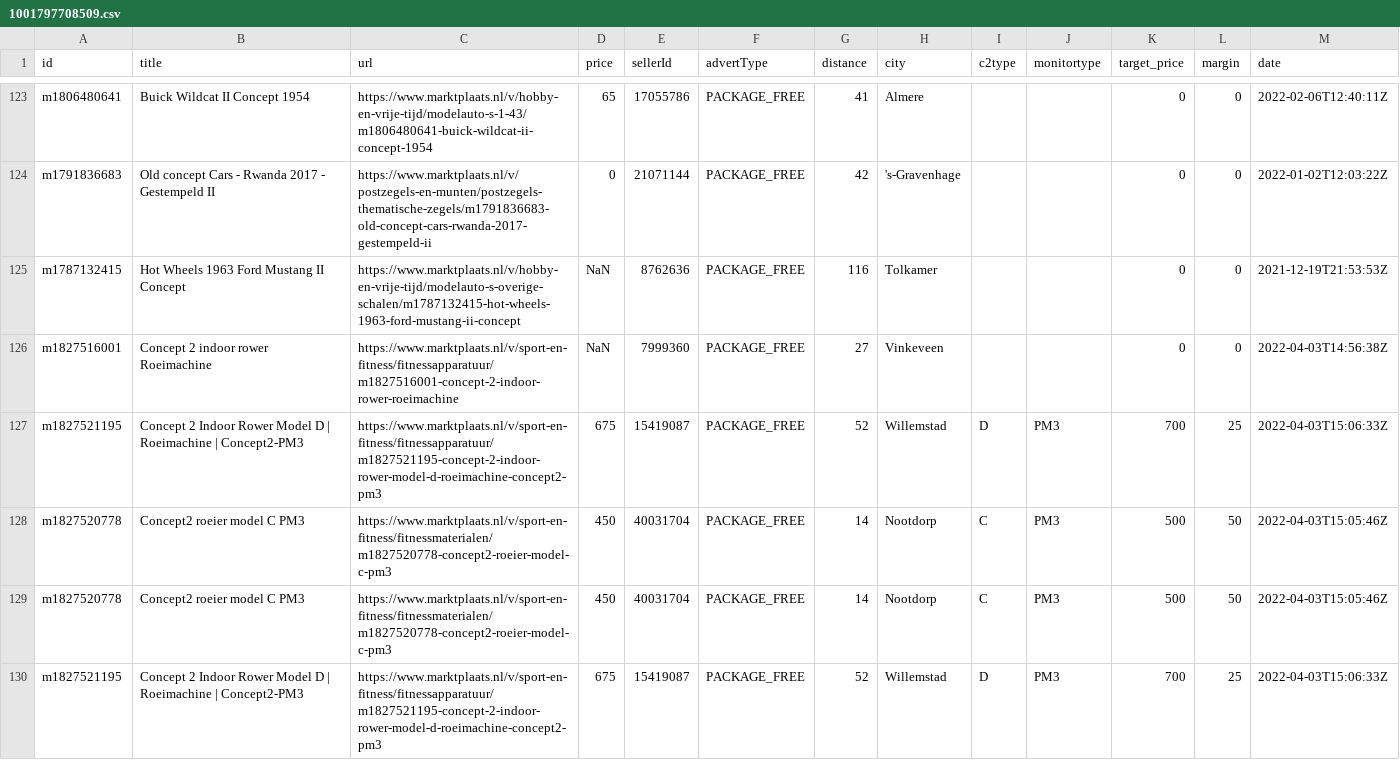
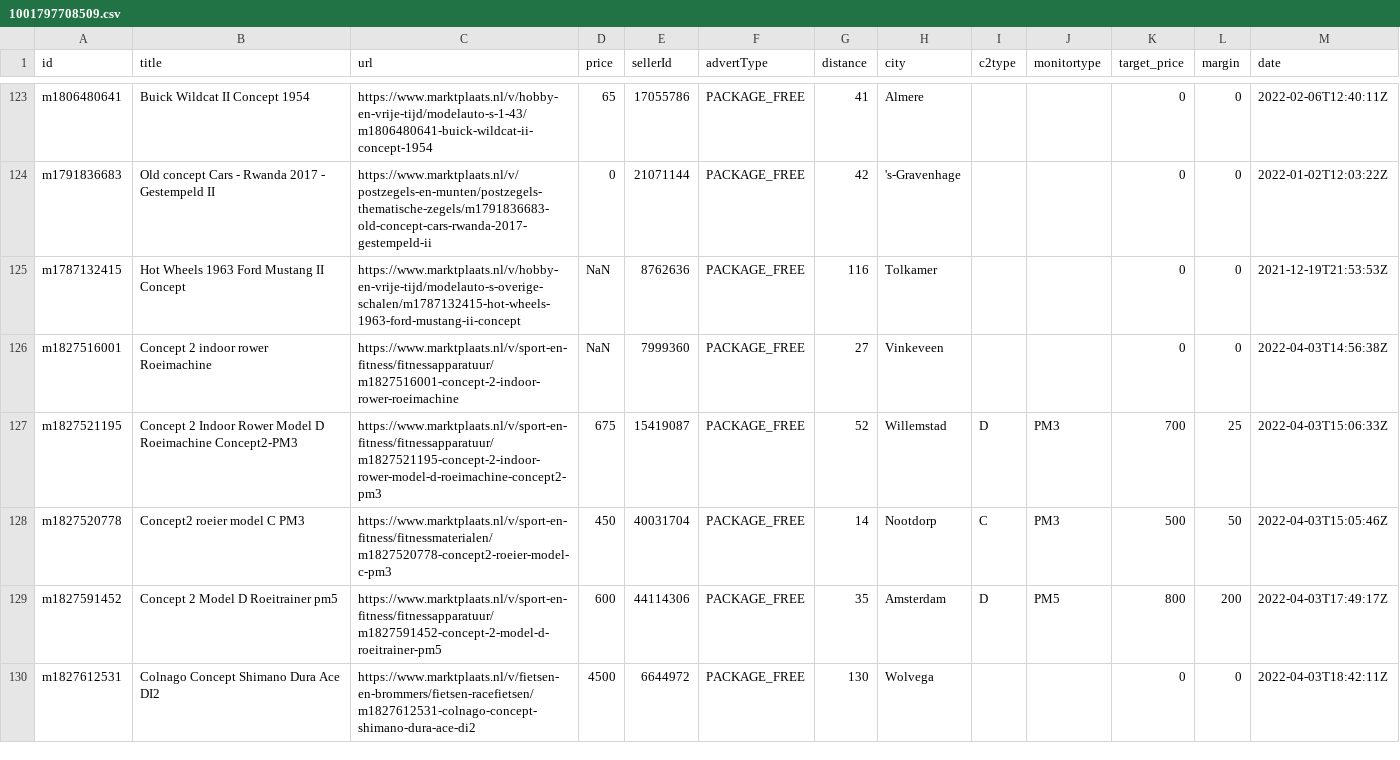
Before and after one commit to lorenzkort/marktplaats_scraper, a CSV file: jobs/datasets/channels/1001797708509.csv, drawn as a sheet; only a part is shown, gaps mark what is left out.

```diff
--- a/jobs/datasets/channels/1001797708509.csv
+++ b/jobs/datasets/channels/1001797708509.csv
@@ -126,5 +126,5 @@ m1787132415|Hot Wheels 1963 Ford Mustang II Concept|https://www.marktplaats.nl/v
 m1827516001|Concept 2 indoor rower Roeimachine|https://www.marktplaats.nl/v/sport-en-fitness/fitnessapparatuur/m1827516001-concept-2-indoor-rower-roeimachine|NaN|7999360|PACKAGE_FREE|27|Vinkeveen|||0|0|2022-04-03T14:56:38Z
-m1827521195|"Concept 2 Indoor Rower Model D | Roeimachine | Concept2-PM3"|https://www.marktplaats.nl/v/sport-en-fitness/fitnessapparatuur/m1827521195-concept-2-indoor-rower-model-d-roeimachine-concept2-pm3|675|15419087|PACKAGE_FREE|52|Willemstad|D|PM3|700|25|2022-04-03T15:06:33Z
+m1827521195|"Concept 2 Indoor Rower Model D Roeimachine Concept2-PM3"|https://www.marktplaats.nl/v/sport-en-fitness/fitnessapparatuur/m1827521195-concept-2-indoor-rower-model-d-roeimachine-concept2-pm3|675|15419087|PACKAGE_FREE|52|Willemstad|D|PM3|700|25|2022-04-03T15:06:33Z
 m1827520778|Concept2 roeier model C PM3|https://www.marktplaats.nl/v/sport-en-fitness/fitnessmaterialen/m1827520778-concept2-roeier-model-c-pm3|450|40031704|PACKAGE_FREE|14|Nootdorp|C|PM3|500|50|2022-04-03T15:05:46Z
-m1827520778|Concept2 roeier model C PM3|https://www.marktplaats.nl/v/sport-en-fitness/fitnessmaterialen/m1827520778-concept2-roeier-model-c-pm3|450|40031704|PACKAGE_FREE|14|Nootdorp|C|PM3|500|50|2022-04-03T15:05:46Z
-m1827521195|"Concept 2 Indoor Rower Model D | Roeimachine | Concept2-PM3"|https://www.marktplaats.nl/v/sport-en-fitness/fitnessapparatuur/m1827521195-concept-2-indoor-rower-model-d-roeimachine-concept2-pm3|675|15419087|PACKAGE_FREE|52|Willemstad|D|PM3|700|25|2022-04-03T15:06:33Z
+m1827591452|Concept 2 Model D Roeitrainer pm5|https://www.marktplaats.nl/v/sport-en-fitness/fitnessapparatuur/m1827591452-concept-2-model-d-roeitrainer-pm5|600|44114306|PACKAGE_FREE|35|Amsterdam|D|PM5|800|200|2022-04-03T17:49:17Z
+m1827612531|Colnago Concept Shimano Dura Ace DI2|https://www.marktplaats.nl/v/fietsen-en-brommers/fietsen-racefietsen/m1827612531-colnago-concept-shimano-dura-ace-di2|4500|6644972|PACKAGE_FREE|130|Wolvega|||0|0|2022-04-03T18:42:11Z
```
Also changed, not shown: 8 other files.
